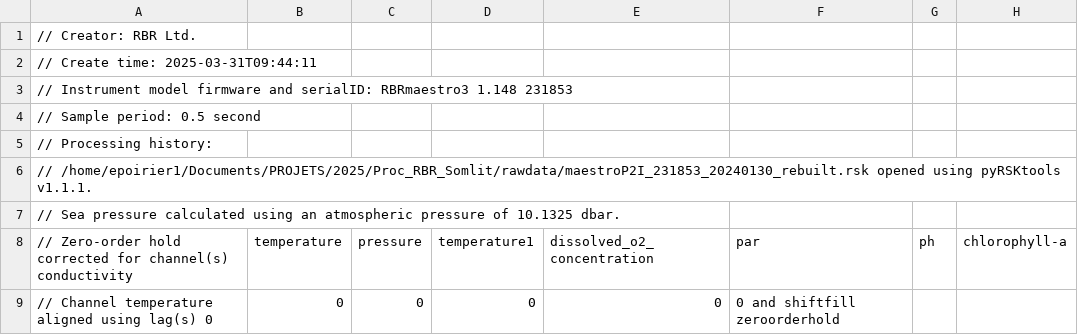
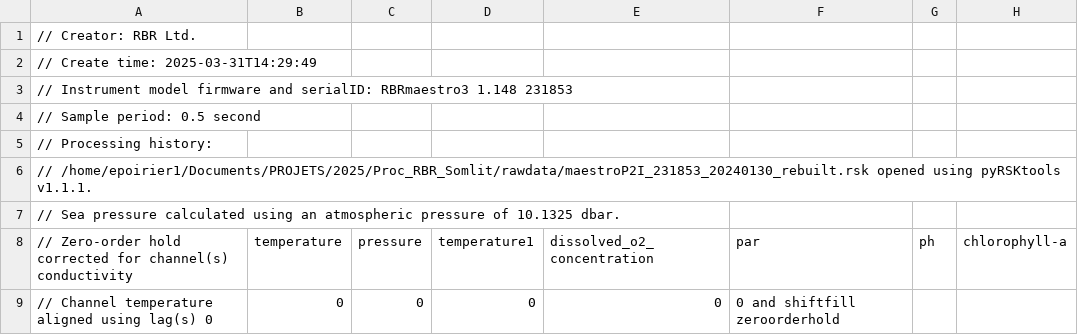
Before and after one commit to epoirierIRD/Proc_RBR_Somlit, a CSV file: maestroP2I_231853_20240130_rebuilt_profile2.csv, drawn as a sheet; only a part is shown; the diff names each change by its address in the sheet, - before the commit and + after, or states it on an @@ line.

```diff
--- a/maestroP2I_231853_20240130_rebuilt_profile2.csv
+++ b/maestroP2I_231853_20240130_rebuilt_profile2.csv
-A2: // Create time: 2025-03-31T09:44:11
+A2: // Create time: 2025-03-31T14:29:49
```
Also changed, not shown: maestroP2I_231853_20240130_rebuilt_profile0.csv, maestroP2I_231853_20240130_rebuilt_profile1.csv, 2 other files.
